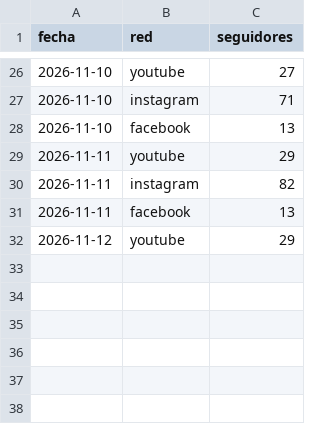
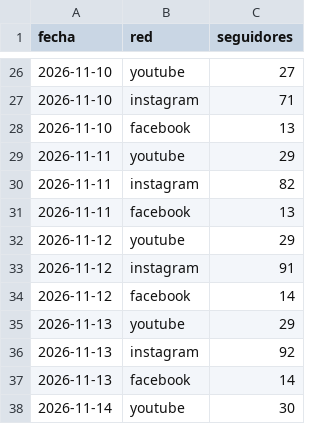
Before and after one commit to efrencuenta245-web/mente-en-orbita, a CSV file: stats/seguidores.csv, drawn as a sheet; only a part is shown, gaps mark what is left out; the diff names each change by its address in the sheet, - before the commit and + after, or states it on an @@ line.

```diff
--- a/stats/seguidores.csv
+++ b/stats/seguidores.csv
+row 33: 2026-11-12 | instagram | 91
+row 34: 2026-11-12 | facebook | 14
+row 35: 2026-11-13 | youtube | 29
+row 36: 2026-11-13 | instagram | 92
+row 37: 2026-11-13 | facebook | 14
+row 38: 2026-11-14 | youtube | 30
```
Also changed, not shown: stats/redes.csv, 2 other files.
